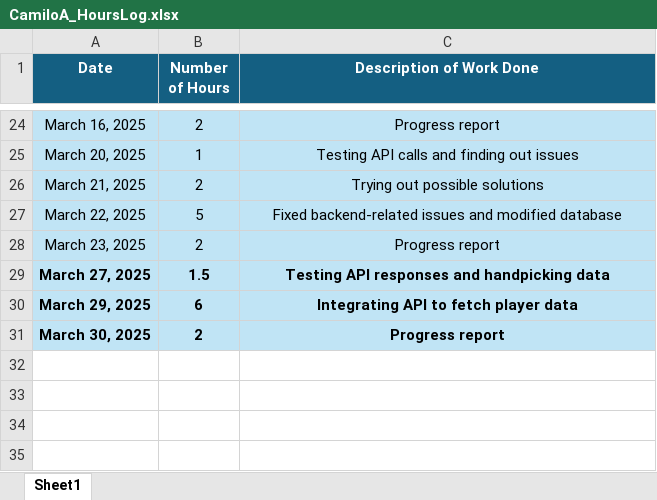
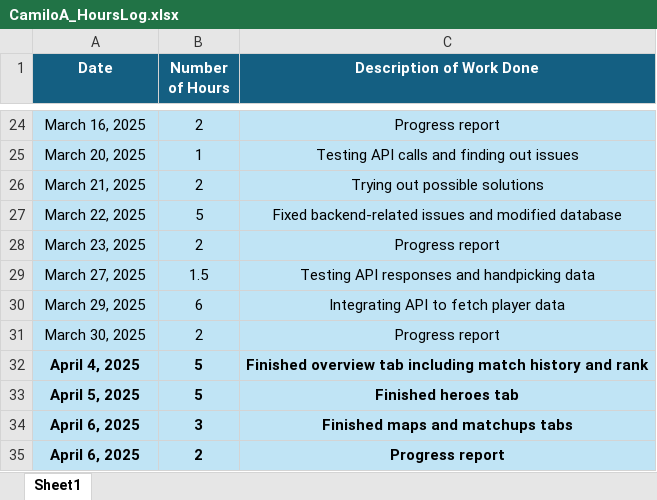
Before and after one commit to Cami2905/W25_4495_S2_CamiloA, an Excel workbook: ReportsAndDocuments/CamiloA_HoursLog.xlsx, sheet Sheet1, drawn as a sheet; only a part is shown, gaps mark what is left out; values as stored, in another font and other column widths than the file's, no borders; charts and pictures not drawn; the diff names each change by its address in the sheet, - before the commit and + after, or states it on an @@ line.

Commit message:
progress report 5

```diff
--- a/ReportsAndDocuments/CamiloA_HoursLog.xlsx (sheet Sheet1)
+++ b/ReportsAndDocuments/CamiloA_HoursLog.xlsx (sheet Sheet1)
-A29:C31 bold: on
+A29:C31 bold: off
+row 32: April 4, 2025 | 5 | Finished overview tab including match history and rank
+row 33: April 5, 2025 | 5 | Finished heroes tab
+row 34: April 6, 2025 | 3 | Finished maps and matchups tabs
+row 35: April 6, 2025 | 2 | Progress report
```
Also changed, not shown: 1 other file.
